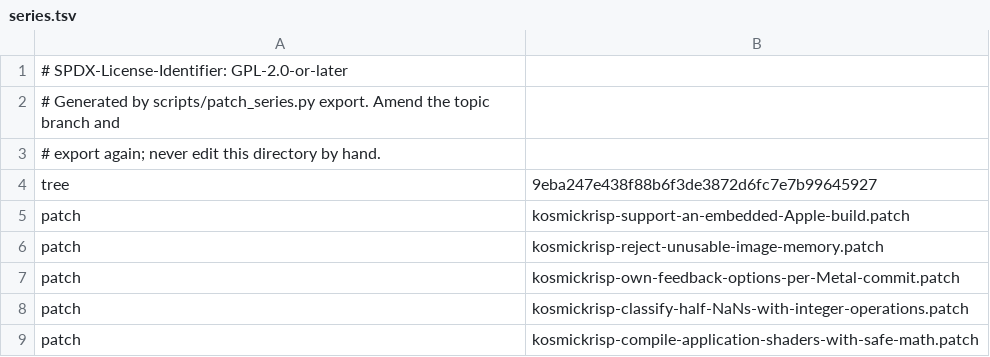
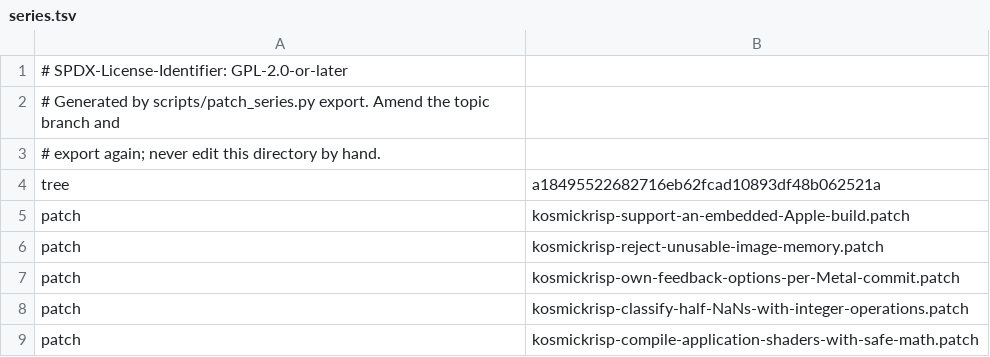
Before and after one commit to 22f/kernarium, a TSV file: dependencies/patches/mesa/series.tsv, drawn as a sheet; only a part is shown.

```diff
--- a/dependencies/patches/mesa/series.tsv
+++ b/dependencies/patches/mesa/series.tsv
@@ -3,3 +3,3 @@
 # export again; never edit this directory by hand.
-tree	9eba247e438f88b6f3de3872d6fc7e7b99645927
+tree	a18495522682716eb62fcad10893df48b062521a
 patch	kosmickrisp-support-an-embedded-Apple-build.patch
```
Also changed, not shown: 5 other files.
